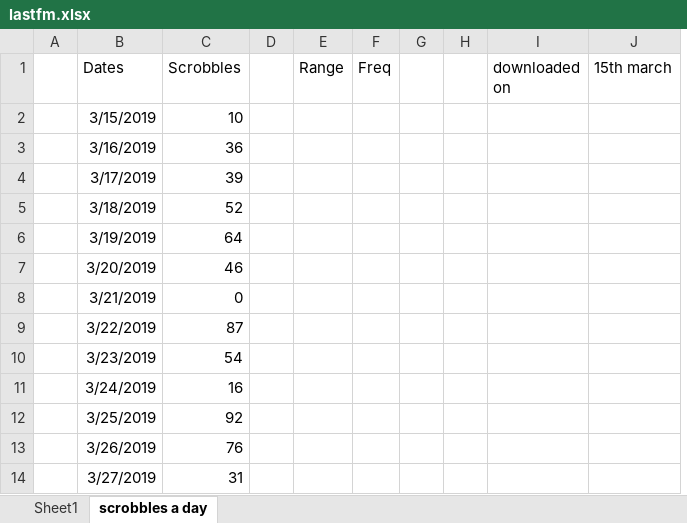
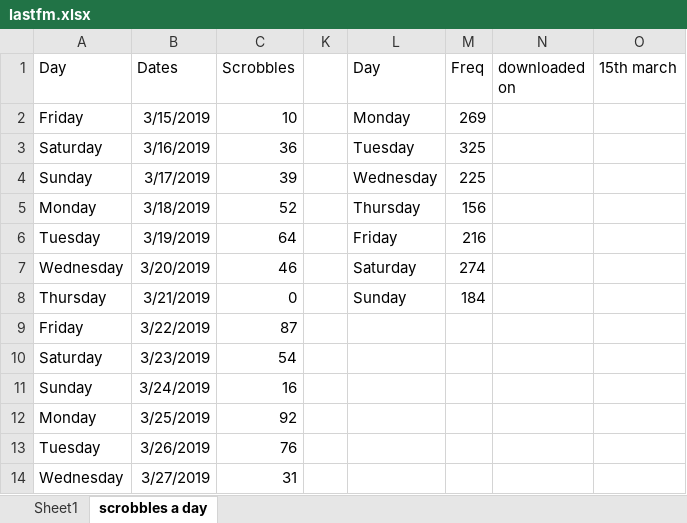
Before and after one commit to wd7512/The-Music-of-Primes, an Excel workbook: lastfm.xlsx, sheet scrobbles a day, drawn as a sheet; only a part is shown; values as stored, in another font and other column widths than the file's, no borders; charts and pictures not drawn; removed rows and columns are numbered as before the commit, all else as after; the diff covers the shown part only; the diff names each change by its address in the sheet, - before the commit and + after, or states it on an @@ line.

```diff
--- a/lastfm.xlsx (sheet scrobbles a day)
+++ b/lastfm.xlsx (sheet scrobbles a day)
-column A, empty
+column A (Day), rows 2-14: Friday | Saturday | Sunday | Monday | Tuesday | Wednesday | Thursday | Friday | Saturday | Sunday | Monday | Tuesday | Wednesday
@@ column E (Range) hidden, empty @@
+column L (Day), rows 2-8: Monday | Tuesday | Wednesday | Thursday | Friday | Saturday | Sunday
@@ column G hidden, empty @@
@@ column H hidden, empty @@
-M2 (Freq): (empty)
+M2 (Freq): 269
-M3 (Freq): (empty)
+M3 (Freq): 325
-M4 (Freq): (empty)
+M4 (Freq): 225
-M5 (Freq): (empty)
+M5 (Freq): 156
-M6 (Freq): (empty)
+M6 (Freq): 216
-M7 (Freq): (empty)
+M7 (Freq): 274
-M8 (Freq): (empty)
+M8 (Freq): 184
```
Also changed, not shown: 364 added rows elsewhere in this sheet, hidden cells, charts or pictures.
